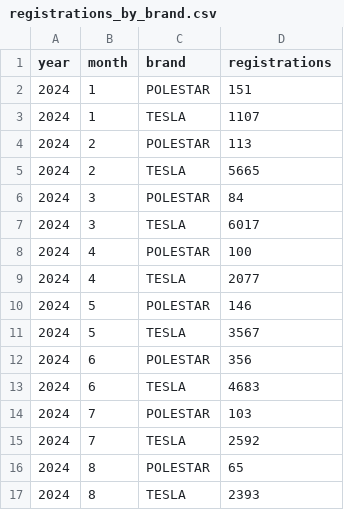
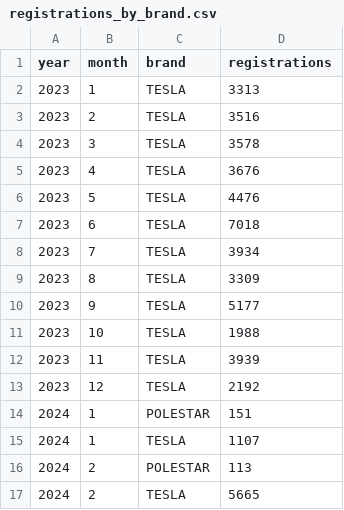
Before and after one commit to firedevs-team/tesla-extractors, a CSV file: data/sources/car_registrations/countries/australia/registrations_by_brand.csv, drawn as a sheet; only a part is shown; the shorter side is filled out with more unchanged rows; the diff names each change by its address in the sheet, - before the commit and + after, or states it on an @@ line.

```diff
--- a/data/sources/car_registrations/countries/australia/registrations_by_brand.csv
+++ b/data/sources/car_registrations/countries/australia/registrations_by_brand.csv
+row 2: 2023 | 1 | TESLA | 3313
+row 3: 2023 | 2 | TESLA | 3516
+row 4: 2023 | 3 | TESLA | 3578
+row 5: 2023 | 4 | TESLA | 3676
+row 6: 2023 | 5 | TESLA | 4476
+row 7: 2023 | 6 | TESLA | 7018
+row 8: 2023 | 7 | TESLA | 3934
+row 9: 2023 | 8 | TESLA | 3309
+row 10: 2023 | 9 | TESLA | 5177
+row 11: 2023 | 10 | TESLA | 1988
+row 12: 2023 | 11 | TESLA | 3939
+row 13: 2023 | 12 | TESLA | 2192
```
Also changed, not shown: data/sources/car_registrations/countries/denmark/registrations_by_brand.csv, data/sources/car_registrations/countries/poland/top_10_ytd_bev_registrations_by_brand.csv, 12 other files.
